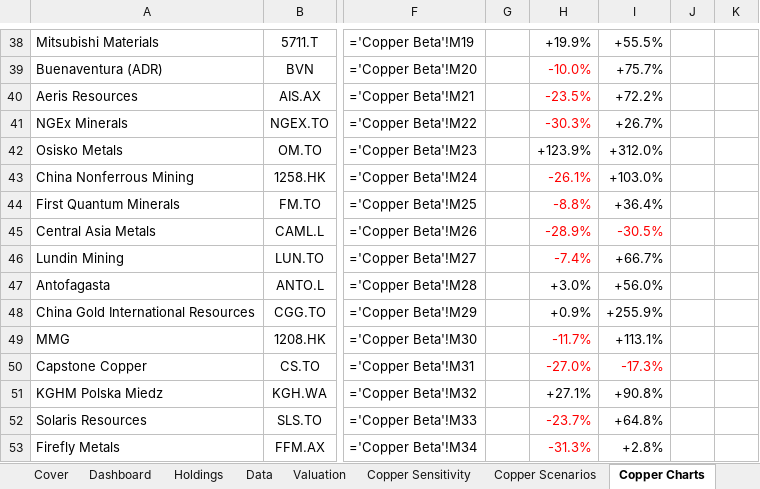
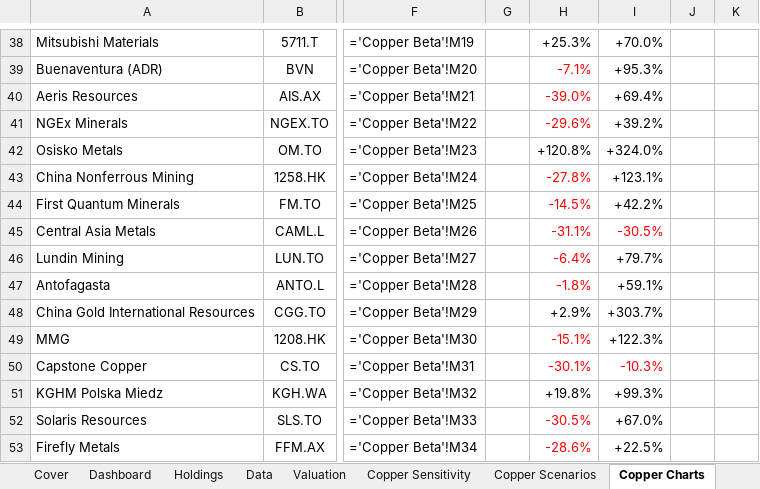
Before and after one commit to m-nihalkhan/CPPR-Valuation, an Excel workbook: CPPR_Valuation_Model.xlsx, sheet Copper Charts, drawn as a sheet; only a part is shown, gaps mark what is left out; values as stored, in another font and other column widths than the file's, no borders; formulas without a stored value are shown as written; charts and pictures not drawn; the diff covers the shown part only; the diff names each change by its address in the sheet, - before the commit and + after, or states it on an @@ line.

```diff
--- a/CPPR_Valuation_Model.xlsx (sheet Copper Charts)
+++ b/CPPR_Valuation_Model.xlsx (sheet Copper Charts)
-H38: +19.9%
+H38: +25.3%
-I38: +55.5%
+I38: +70.0%
-H39: -10.0%
+H39: -7.1%
-I39: +75.7%
+I39: +95.3%
-H40: -23.5%
+H40: -39.0%
-I40: +72.2%
+I40: +69.4%
-H41: -30.3%
+H41: -29.6%
-I41: +26.7%
+I41: +39.2%
-H42: +123.9%
+H42: +120.8%
-I42: +312.0%
+I42: +324.0%
-H43: -26.1%
+H43: -27.8%
-I43: +103.0%
+I43: +123.1%
-H44: -8.8%
+H44: -14.5%
-I44: +36.4%
+I44: +42.2%
-H45: -28.9%
+H45: -31.1%
-H46: -7.4%
+H46: -6.4%
-I46: +66.7%
+I46: +79.7%
-H47: +3.0%
+H47: -1.8%
-H47 text colour: black
+H47 text colour: #FF0000
-I47: +56.0%
+I47: +59.1%
-H48: +0.9%
+H48: +2.9%
-I48: +255.9%
+I48: +303.7%
-H49: -11.7%
+H49: -15.1%
-I49: +113.1%
+I49: +122.3%
-H50: -27.0%
+H50: -30.1%
-I50: -17.3%
+I50: -10.3%
-H51: +27.1%
+H51: +19.8%
-I51: +90.8%
+I51: +99.3%
-H52: -23.7%
+H52: -30.5%
-I52: +64.8%
+I52: +67.0%
-H53: -31.3%
+H53: -28.6%
-I53: +2.8%
+I53: +22.5%
```
Also changed, not shown: 70 edited cells and cell formats elsewhere in this sheet, sheet Data, sheet Copper History, hidden cells, 1 other file.
